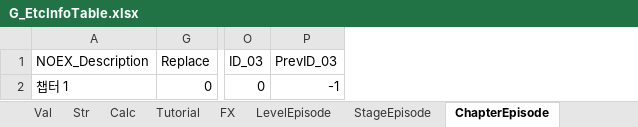
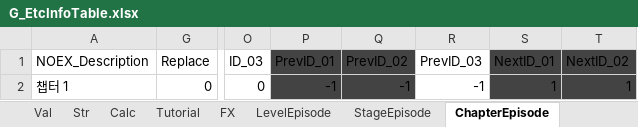
Before and after one commit to devmodle/0300000001.module_unitypackages, an Excel workbook: Templates/Tables/EtcInfo/G_EtcInfoTable.xlsx, sheet ChapterEpisode, drawn as a sheet; only a part is shown, gaps mark what is left out; values as stored, in another font and other column widths than the file's, no borders; charts and pictures not drawn; the diff names each change by its address in the sheet, - before the commit and + after, or states it on an @@ line.

```diff
--- a/Templates/Tables/EtcInfo/G_EtcInfoTable.xlsx (sheet ChapterEpisode)
+++ b/Templates/Tables/EtcInfo/G_EtcInfoTable.xlsx (sheet ChapterEpisode)
+column P (PrevID_01), row 2: -1
+column Q (PrevID_02), row 2: -1
+column S (NextID_01), row 2: 1
+column T (NextID_02), row 2: 1
```
Also changed, not shown: sheet LevelEpisode, sheet StageEpisode, formulas that keep their value, 1 other file.
